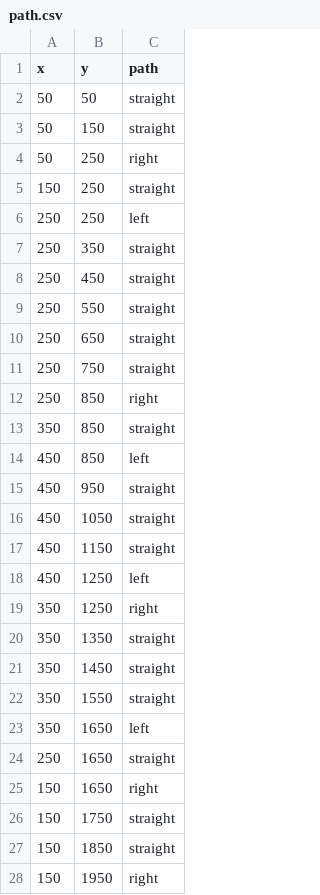
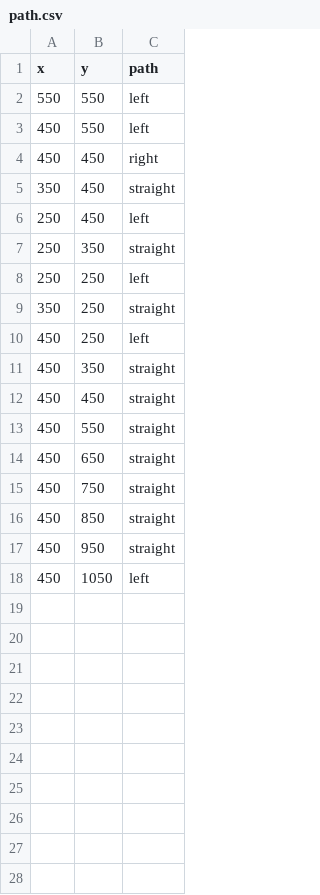
Before and after one commit to SrihariBits/Sparkplug_PandemicSparks, a CSV file: backend/public/PathFinding/path.csv, drawn as a sheet; only a part is shown; the diff covers the shown part only.

```diff
--- a/backend/public/PathFinding/path.csv
+++ b/backend/public/PathFinding/path.csv
@@ -1,28 +1,18 @@
 x,y,path
-50,50,straight
-50,150,straight
-50,250,right
-150,250,straight
+550,550,left
+450,550,left
+450,450,right
+350,450,straight
+250,450,left
+250,350,straight
 250,250,left
-250,350,straight
-250,450,straight
-250,550,straight
-250,650,straight
-250,750,straight
-250,850,right
-350,850,straight
-450,850,left
+350,250,straight
+450,250,left
+450,350,straight
+450,450,straight
+450,550,straight
+450,650,straight
+450,750,straight
+450,850,straight
 450,950,straight
-450,1050,straight
-450,1150,straight
-450,1250,left
-350,1250,right
-350,1350,straight
-350,1450,straight
-350,1550,straight
-350,1650,left
-250,1650,straight
-150,1650,right
-150,1750,straight
-150,1850,straight
-150,1950,right
+450,1050,left
```
Also changed, not shown: 27 removed rows elsewhere in this file, 4 other files.
